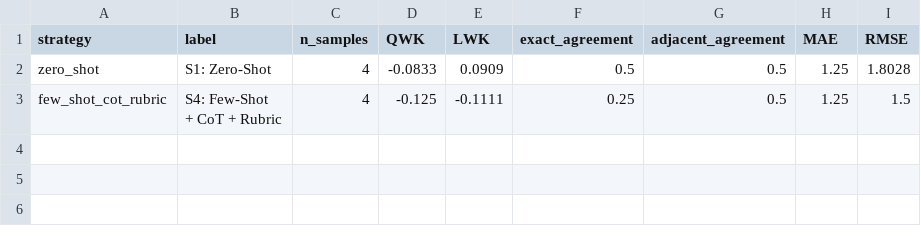
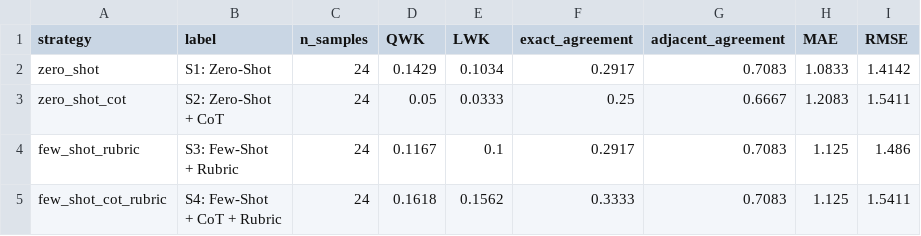
Before and after one commit to thekhananas/ak7025-iso-imperial, a CSV file: results/metrics_summary.csv, drawn as a sheet.

Commit message:
[FEAT] Results generated after experimentation

```diff
--- a/results/metrics_summary.csv
+++ b/results/metrics_summary.csv
@@ -1,4 +1,8 @@
 strategy,label,n_samples,QWK,LWK,exact_agreement,adjacent_agreement,MAE,RMSE
-zero_shot,S1: Zero-Shot,4,-0.0833,0.0909,0.5,0.5,1.25,1.8028
-few_shot_cot_rubric,"S4: Few-Shot
-+ CoT + Rubric",4,-0.125,-0.1111,0.25,0.5,1.25,1.5
+zero_shot,S1: Zero-Shot,24,0.1429,0.1034,0.2917,0.7083,1.0833,1.4142
+zero_shot_cot,"S2: Zero-Shot
++ CoT",24,0.05,0.0333,0.25,0.6667,1.2083,1.5411
+few_shot_rubric,"S3: Few-Shot
++ Rubric",24,0.1167,0.1,0.2917,0.7083,1.125,1.486
+few_shot_cot_rubric,"S4: Few-Shot
++ CoT + Rubric",24,0.1618,0.1562,0.3333,0.7083,1.125,1.5411
```
Also changed, not shown: 9 other files.
